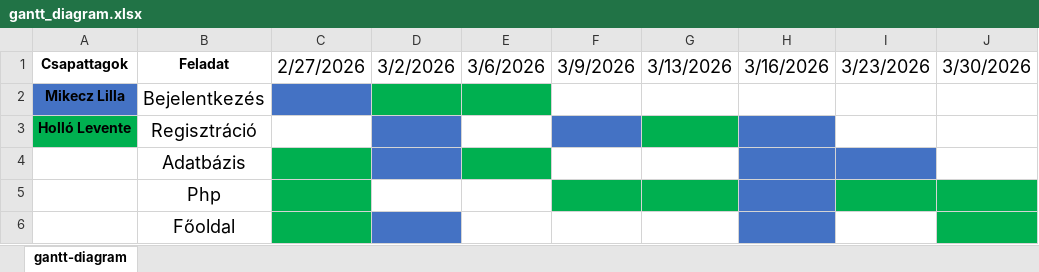
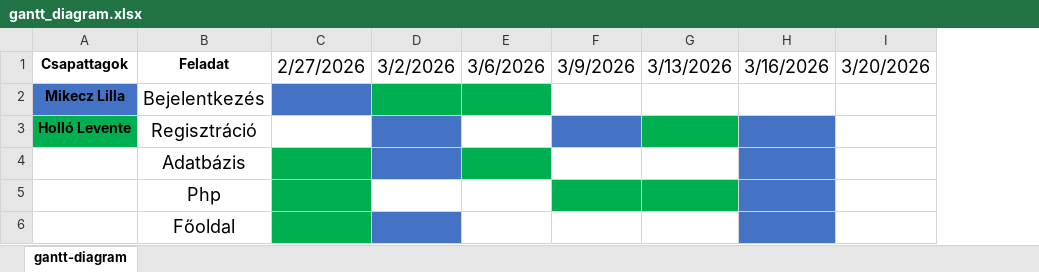
Before and after one commit to mikeczlilla/Quiz, an Excel workbook: gantt_diagram.xlsx, sheet gantt-diagram, drawn as a sheet; values as stored, in another font and other column widths than the file's, no borders; removed rows and columns are numbered as before the commit, all else as after; the diff names each change by its address in the sheet, - before the commit and + after, or states it on an @@ line.

```diff
--- a/gantt_diagram.xlsx (sheet gantt-diagram)
+++ b/gantt_diagram.xlsx (sheet gantt-diagram)
-column I, row 1: 3/23/2026
-column J, row 1: 3/30/2026
+column I, row 1: 3/20/2026
```
Also changed, not shown: 25 other files.
